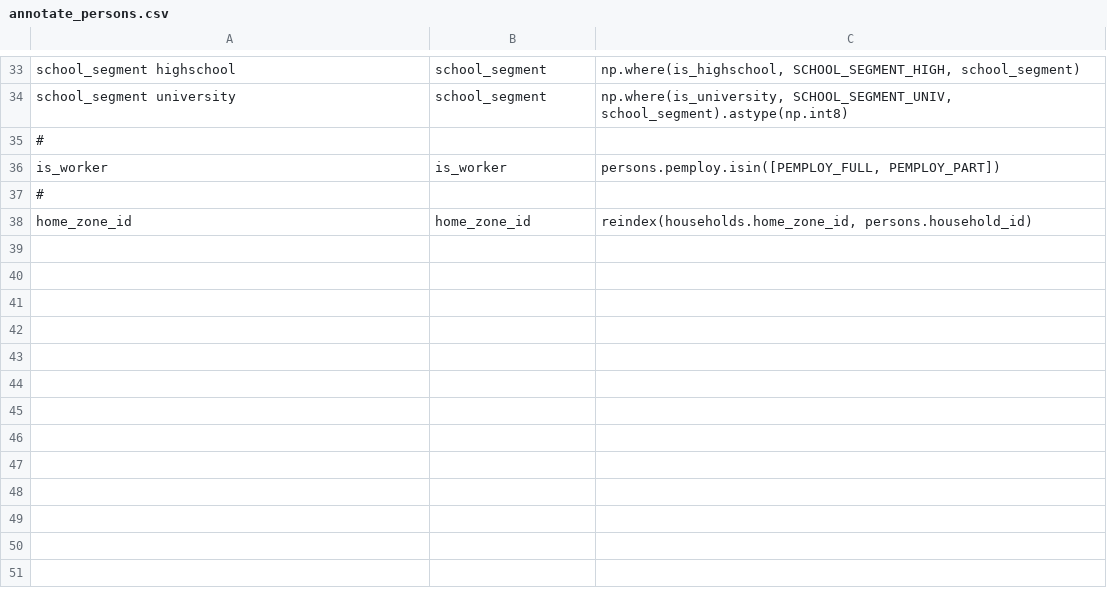
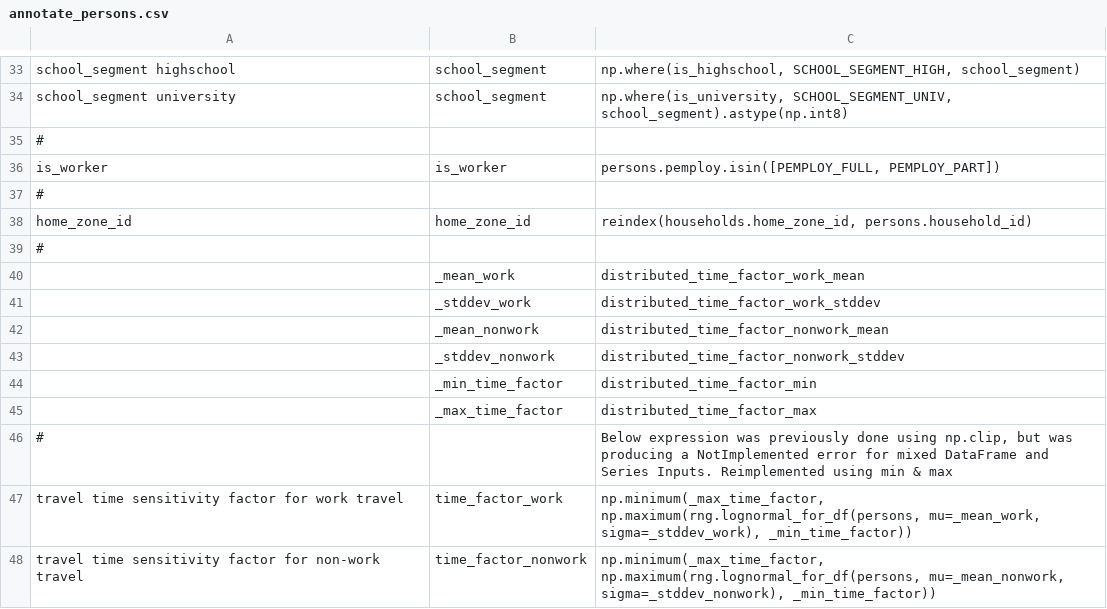
Before and after one commit to CMAP-REPOS/cmap_abm, a CSV file: activitysim/configs/annotate_persons.csv, drawn as a sheet; only a part is shown, gaps mark what is left out.

Commit message:
added time factor for tour and trip mode choice

```diff
--- a/activitysim/configs/annotate_persons.csv
+++ b/activitysim/configs/annotate_persons.csv
@@ -38 +38,11 @@ is_worker,is_worker,"persons.pemploy.isin([PEMPLOY_FULL, PEMPLOY_PART])"
 home_zone_id,home_zone_id,"reindex(households.home_zone_id, persons.household_id)"
+#,,
+,_mean_work,distributed_time_factor_work_mean
+,_stddev_work,distributed_time_factor_work_stddev
+,_mean_nonwork,distributed_time_factor_nonwork_mean
+,_stddev_nonwork,distributed_time_factor_nonwork_stddev
+,_min_time_factor,distributed_time_factor_min
+,_max_time_factor,distributed_time_factor_max
+#,,"Below expression was previously done using np.clip, but was producing a NotImplemented error for mixed DataFrame and Series Inputs.  Reimplemented using min & max"
+travel time sensitivity factor for work travel,time_factor_work,"np.minimum(_max_time_factor, np.maximum(rng.lognormal_for_df(persons, mu=_mean_work, sigma=_stddev_work), _min_time_factor))"
+travel time sensitivity factor for non-work travel,time_factor_nonwork,"np.minimum(_max_time_factor, np.maximum(rng.lognormal_for_df(persons, mu=_mean_nonwork, sigma=_stddev_nonwork), _min_time_factor))  "
```
